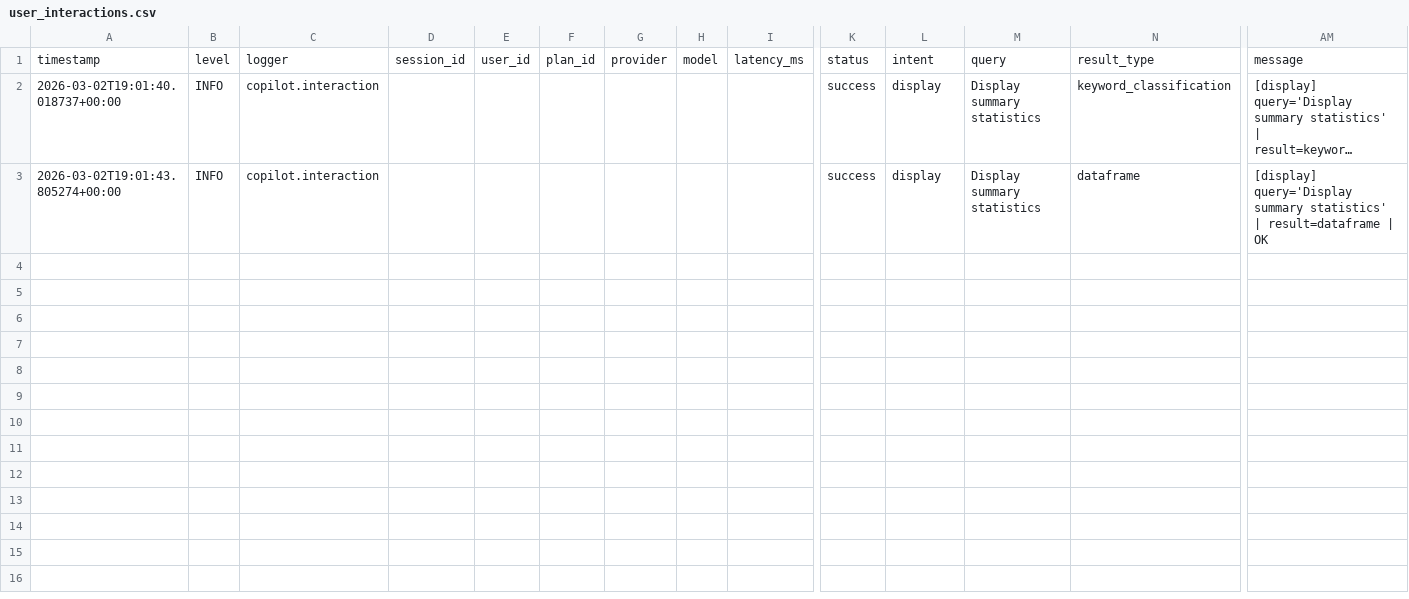
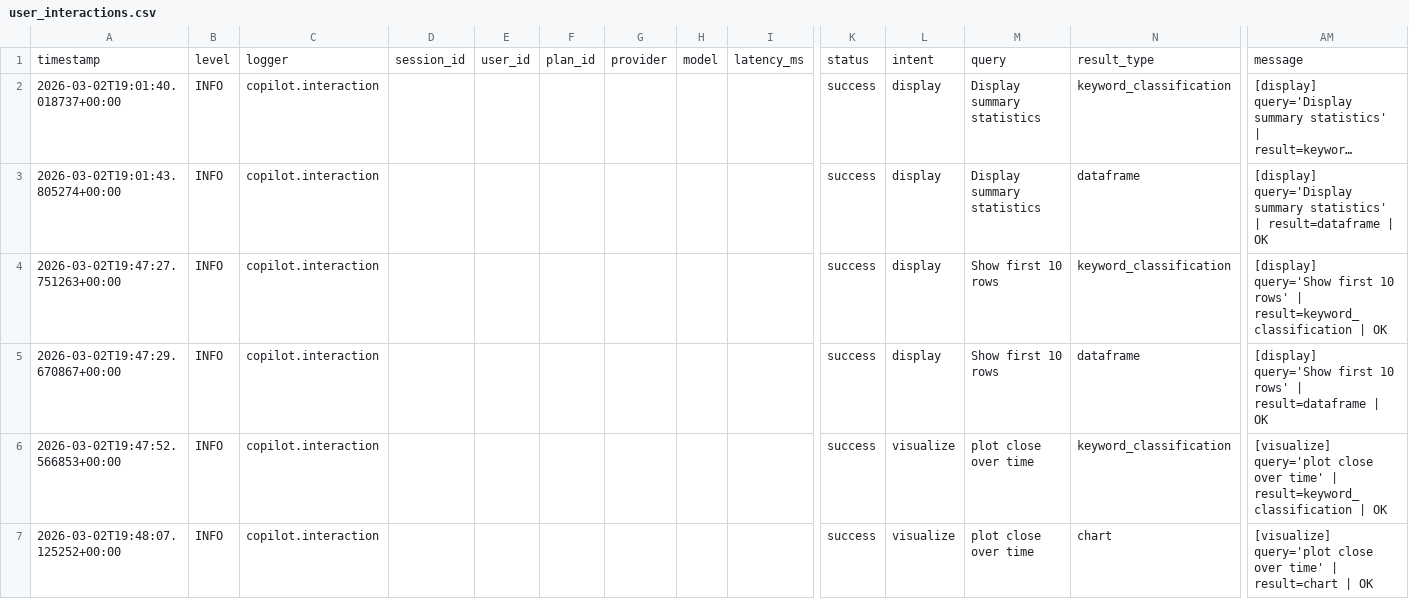
Before and after one commit to sohamjadhav-95/Copilot-For-Data-Science, a CSV file: Copilote for data science/Phase 4 HCI + Deployment/v4.8 Materilistic UI + Optimization/logs_and_debug/csv/user_interactions.csv, drawn as a sheet; only a part is shown, gaps mark what is left out; long unchanged cells end in …; rows hold the shown columns only; the diff covers the shown part only; the diff names each change by its address in the sheet, - before the commit and + after, or states it on an @@ line.

```diff
--- a/Copilote for data science/Phase 4 HCI + Deployment/v4.8 Materilistic UI + Optimization/logs_and_debug/csv/user_interactions.csv
+++ b/Copilote for data science/Phase 4 HCI + Deployment/v4.8 Materilistic UI + Optimization/logs_and_debug/csv/user_interactions.csv
+row 4: 2026-03-02T19:47:27.751263+00:00 | INFO | copilot.interaction |  |  |  |  |  |  | success | display | Show first 10 rows | keyword_classification | [display] query='Show first 10 rows' | result=keyword_classification | OK
+row 5: 2026-03-02T19:47:29.670867+00:00 | INFO | copilot.interaction |  |  |  |  |  |  | success | display | Show first 10 rows | dataframe | [display] query='Show first 10 rows' | result=dataframe | OK
+row 6: 2026-03-02T19:47:52.566853+00:00 | INFO | copilot.interaction |  |  |  |  |  |  | success | visualize | plot close over time | keyword_classification | [visualize] query='plot close over time' | result=keyword_classification | OK
+row 7: 2026-03-02T19:48:07.125252+00:00 | INFO | copilot.interaction |  |  |  |  |  |  | success | visualize | plot close over time | chart | [visualize] query='plot close over time' | result=chart | OK
```
Also changed, not shown: 12 added rows elsewhere in this file, Copilote for data science/Phase 4 HCI + Deployment/v4.8 Materilistic UI + Optimization/logs_and_debug/csv/errors.csv, Copilote for data science/Phase 4 HCI + Deployment/v4.8 Materilistic UI + Optimization/logs_and_debug/csv/workflow_execution.csv, 18 other files.
